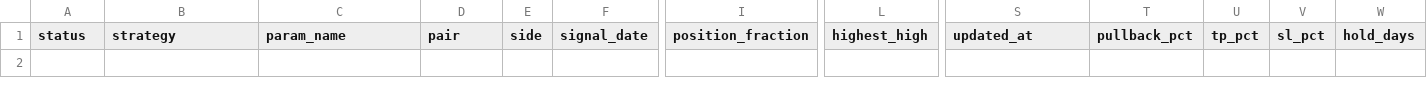
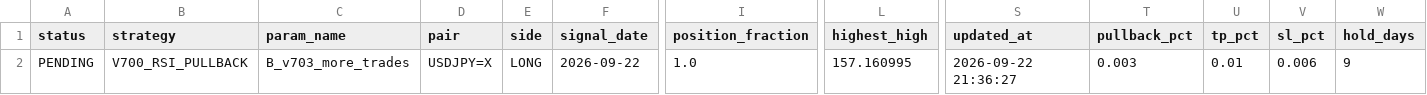
Before and after one commit to pengin01/Fx-Trade-System, a CSV file: fx_v811_positions.csv, drawn as a sheet; only a part is shown, gaps mark what is left out; rows hold the shown columns only; the diff names each change by its address in the sheet, - before the commit and + after, or states it on an @@ line.

```diff
--- a/fx_v811_positions.csv
+++ b/fx_v811_positions.csv
+row 2: PENDING | V700_RSI_PULLBACK | B_v703_more_trades | USDJPY=X | LONG | 2026-09-22 | 1.0 | 157.160995 | 2026-09-22 21:36:27 | 0.003 | 0.01 | 0.006 | 9
```
Also changed, not shown: fx_v811_equity.csv, fx_v812_signal_diagnostics.csv, 4 other files.
